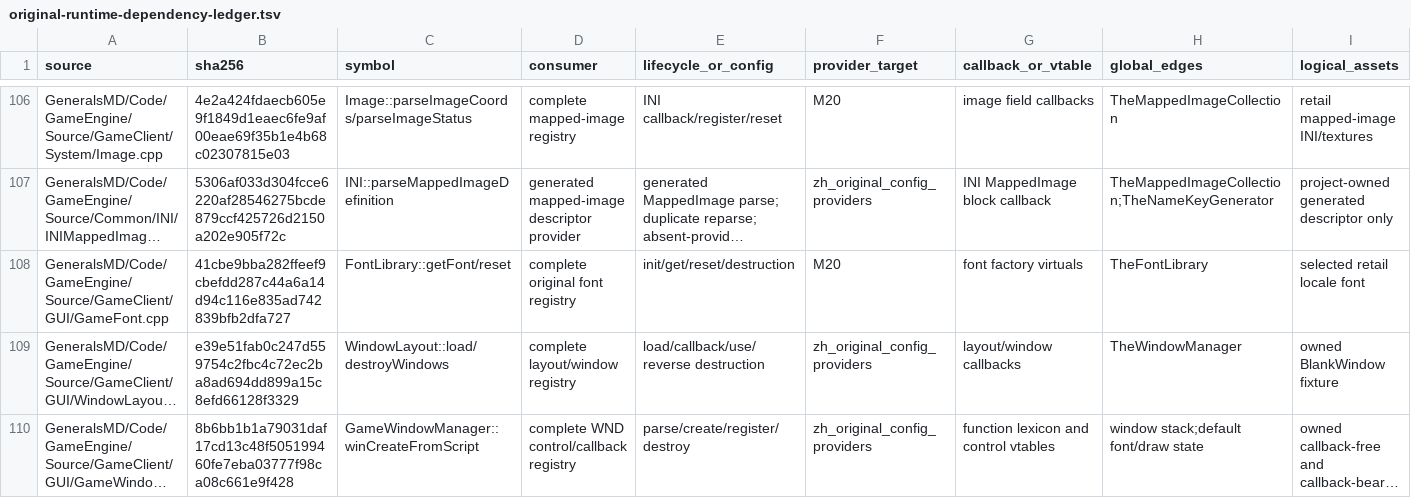
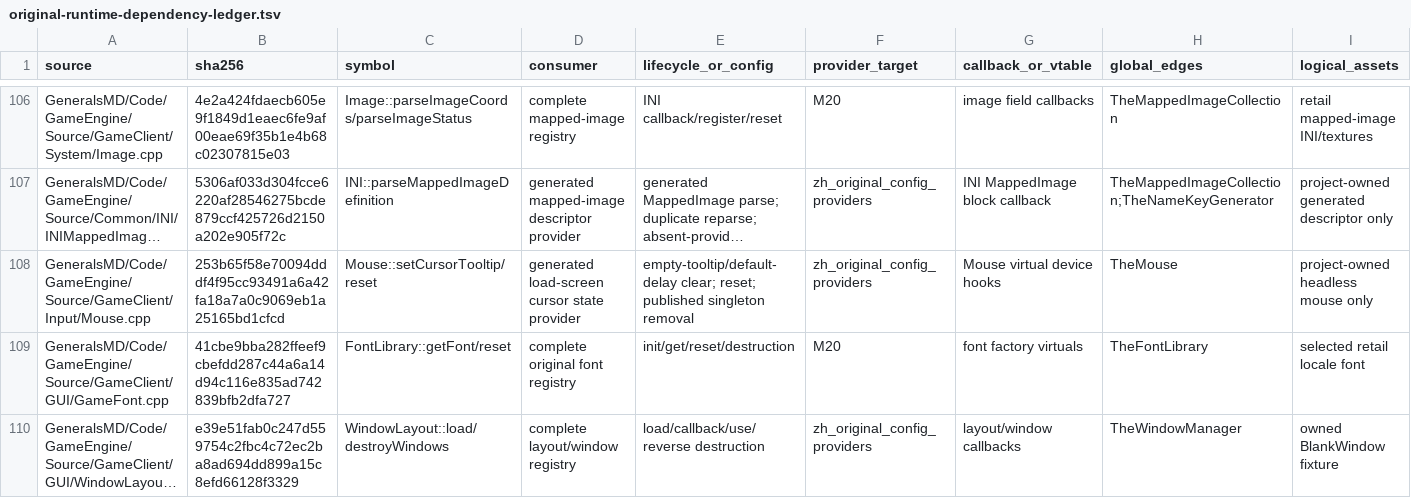
Before and after one commit to mrworf/CnC_Generals_Zero_Hour, a TSV file: docs/original-runtime-dependency-ledger.tsv, drawn as a sheet; only a part is shown, gaps mark what is left out; the shorter side is filled out with more unchanged rows; long unchanged cells end in …; rows hold the shown columns only; the diff names each change by its address in the sheet, - before the commit and + after, or states it on an @@ line.

Commit message:
delivery: M22 slice 08E1B2 mouse provider

```diff
--- a/docs/original-runtime-dependency-ledger.tsv
+++ b/docs/original-runtime-dependency-ledger.tsv
+row 108: GeneralsMD/Code/GameEngine/Source/GameClient/Input/Mouse.cpp | 253b65f58e70094dddf4f95cc93491a6a42fa18a7a0c9069eb1a25165bd1cfcd | Mouse::setCursorTooltip/reset | generated load-screen cursor state provider | empty-tooltip/default-delay clear; reset; published singleton removal | zh_original_config_providers | Mouse virtual device hooks | TheMouse | project-owned headless mouse only
```
Also changed, not shown: 5 other files.
